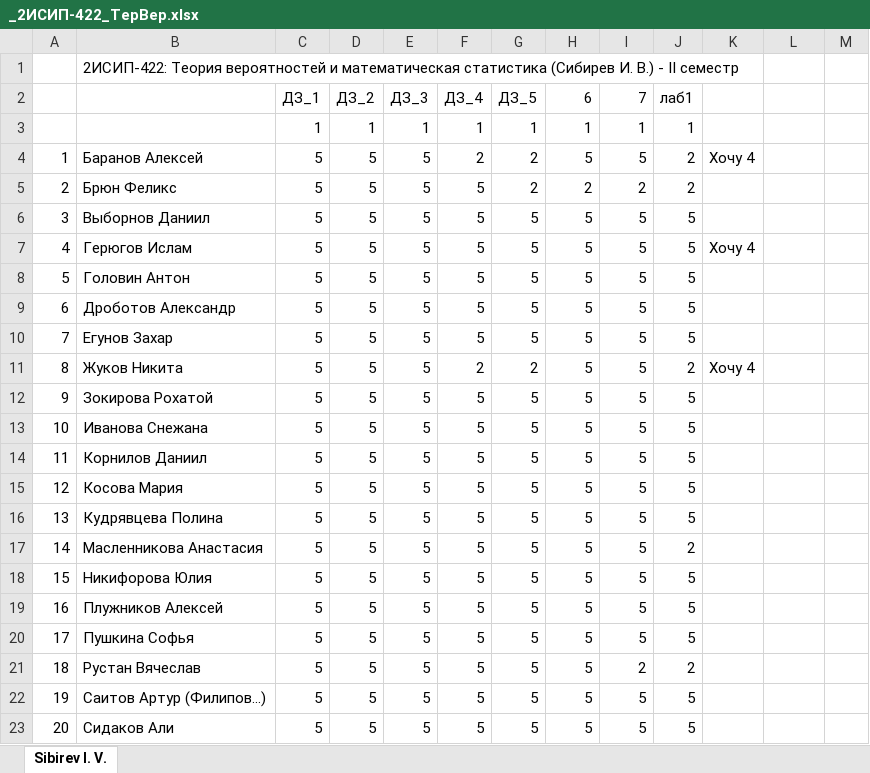
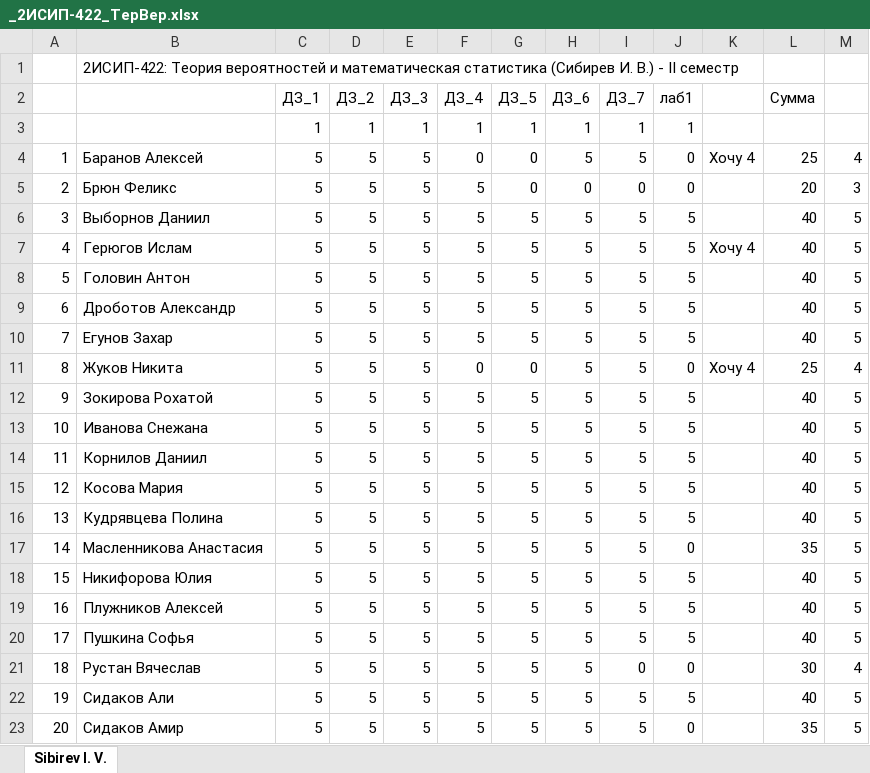
Before and after one commit to IvanSibirevV2/KipFin_Lab_2023-24_Git0, an Excel workbook: _2ИСИП-422_ТерВер.xlsx, sheet Sibirev I. V., drawn as a sheet; only a part is shown; values as stored, in another font and other column widths than the file's, no cell formats; conditional formats not drawn; the diff covers the shown part only; the diff names each change by its address in the sheet, - before the commit and + after, or states it on an @@ line.

```diff
--- a/_2ИСИП-422_ТерВер.xlsx (sheet Sibirev I. V.)
+++ b/_2ИСИП-422_ТерВер.xlsx (sheet Sibirev I. V.)
-H2: 6
+H2: ДЗ_6
-I2: 7
+I2: ДЗ_7
-L2: (empty)
+L2: Сумма
-F4 (ДЗ_4): 2
+F4 (ДЗ_4): 0
-G4:G5 (ДЗ_5): 2
+G4:G5 (ДЗ_5): 0
-J4:J5 (лаб1): 2
+J4:J5 (лаб1): 0
-L4 (Сумма): (empty)
+L4 (Сумма): 25
-M4: (empty)
+M4: 4
-H5 (ДЗ_6): 2
+H5 (ДЗ_6): 0
-I5 (ДЗ_7): 2
+I5 (ДЗ_7): 0
-L5 (Сумма): (empty)
+L5 (Сумма): 20
-M5: (empty)
+M5: 3
-L6:L10 (Сумма): (empty)
+L6:L10 (Сумма): 40
-M6:M10: (empty)
+M6:M10: 5
-F11 (ДЗ_4): 2
+F11 (ДЗ_4): 0
-G11 (ДЗ_5): 2
+G11 (ДЗ_5): 0
-J11 (лаб1): 2
+J11 (лаб1): 0
-L11 (Сумма): (empty)
+L11 (Сумма): 25
-M11: (empty)
+M11: 4
-L12:L16 (Сумма): (empty)
+L12:L16 (Сумма): 40
-M12:M20: (empty)
+M12:M20: 5
-J17 (лаб1): 2
+J17 (лаб1): 0
-L17 (Сумма): (empty)
+L17 (Сумма): 35
-L18:L20 (Сумма): (empty)
+L18:L20 (Сумма): 40
-I21 (ДЗ_7): 2
+I21 (ДЗ_7): 0
-J21 (лаб1): 2
+J21 (лаб1): 0
-L21 (Сумма): (empty)
+L21 (Сумма): 30
-M21: (empty)
+M21: 4
-B22: Саитов Артур (Филипов...)
+B22: Сидаков Али
-L22 (Сумма): (empty)
+L22 (Сумма): 40
-M22:M23: (empty)
+M22:M23: 5
-B23: Сидаков Али
+B23: Сидаков Амир
-J23 (лаб1): 5
+J23 (лаб1): 0
-L23 (Сумма): (empty)
+L23 (Сумма): 35
```
Also changed, not shown: 35 edited cells elsewhere in this sheet, cell formats, _2ИСИП-522_ТерВер.xlsx, _2ИСИП-622_ТерВер.xlsx.
